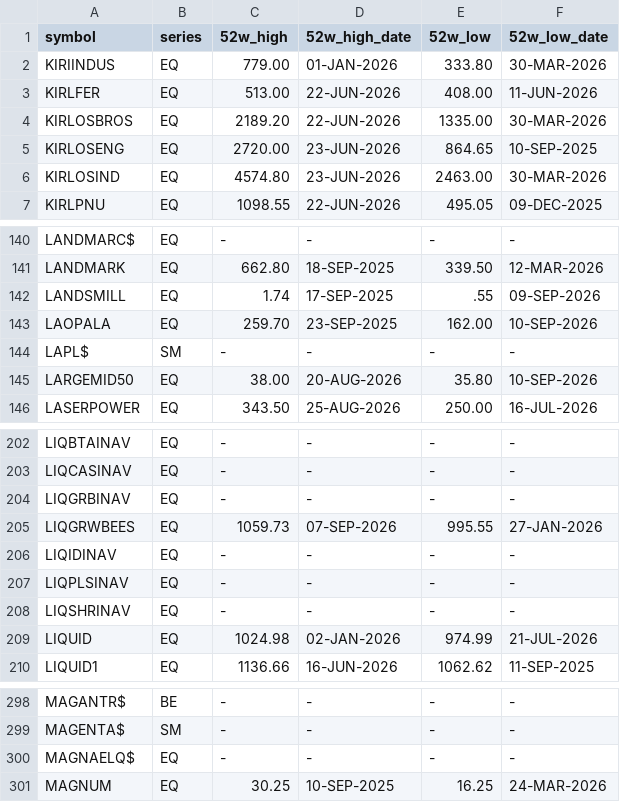
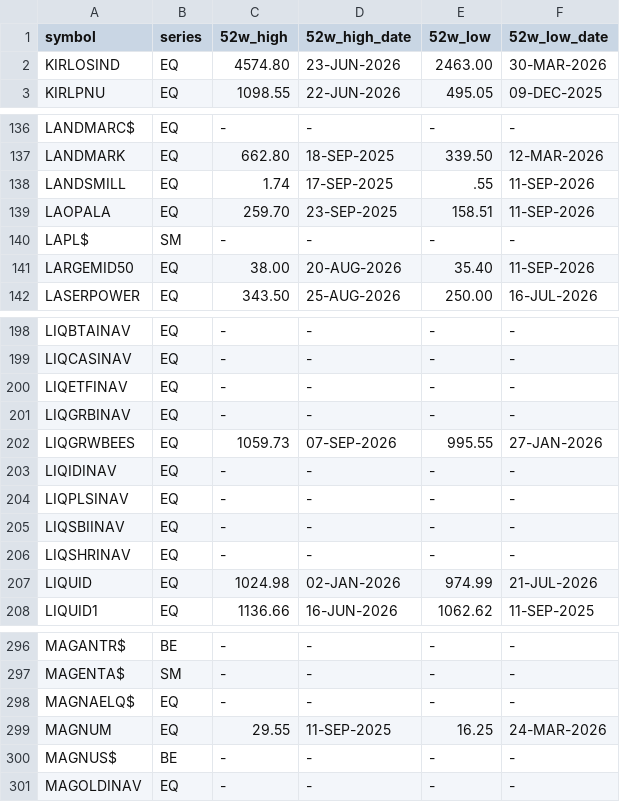
Before and after one commit to 158jeet/nse-bse-data-collector, a CSV file: latest/nse_52w_010.csv, drawn as a sheet; only a part is shown, gaps mark what is left out; the diff covers the shown part only.

```diff
--- a/latest/nse_52w_010.csv
+++ b/latest/nse_52w_010.csv
@@ -1,6 +1,2 @@
 symbol,series,52w_high,52w_high_date,52w_low,52w_low_date
-KIRIINDUS,EQ,779.00,01-JAN-2026,333.80,30-MAR-2026
-KIRLFER,EQ,513.00,22-JUN-2026,408.00,11-JUN-2026
-KIRLOSBROS,EQ,2189.20,22-JUN-2026,1335.00,30-MAR-2026
-KIRLOSENG,EQ,2720.00,23-JUN-2026,864.65,10-SEP-2025
 KIRLOSIND,EQ,4574.80,23-JUN-2026,2463.00,30-MAR-2026
@@ -141,6 +137,6 @@ LANDMARC$,EQ,-,-,-,-
 LANDMARK,EQ,662.80,18-SEP-2025,339.50,12-MAR-2026
-LANDSMILL,EQ,1.74,17-SEP-2025,.55,09-SEP-2026
-LAOPALA,EQ,259.70,23-SEP-2025,162.00,10-SEP-2026
+LANDSMILL,EQ,1.74,17-SEP-2025,.55,11-SEP-2026
+LAOPALA,EQ,259.70,23-SEP-2025,158.51,11-SEP-2026
 LAPL$,SM,-,-,-,-
-LARGEMID50,EQ,38.00,20-AUG-2026,35.80,10-SEP-2026
+LARGEMID50,EQ,38.00,20-AUG-2026,35.40,11-SEP-2026
 LASERPOWER,EQ,343.50,25-AUG-2026,250.00,16-JUL-2026
@@ -203,2 +199,3 @@ LIQBTAINAV,EQ,-,-,-,-
 LIQCASINAV,EQ,-,-,-,-
+LIQETFINAV,EQ,-,-,-,-
 LIQGRBINAV,EQ,-,-,-,-
@@ -207,2 +204,3 @@ LIQIDINAV,EQ,-,-,-,-
 LIQPLSINAV,EQ,-,-,-,-
+LIQSBIINAV,EQ,-,-,-,-
 LIQSHRINAV,EQ,-,-,-,-
@@ -300,2 +298,4 @@ MAGENTA$,SM,-,-,-,-
 MAGNAELQ$,EQ,-,-,-,-
-MAGNUM,EQ,30.25,10-SEP-2025,16.25,24-MAR-2026
+MAGNUM,EQ,29.55,11-SEP-2025,16.25,24-MAR-2026
+MAGNUS$,BE,-,-,-,-
+MAGOLDINAV,EQ,-,-,-,-
```
Also changed, not shown: 40 edited cells elsewhere in this file, latest/bse_equity_009.csv, latest/bse_equity_013.csv, 42 other files.
